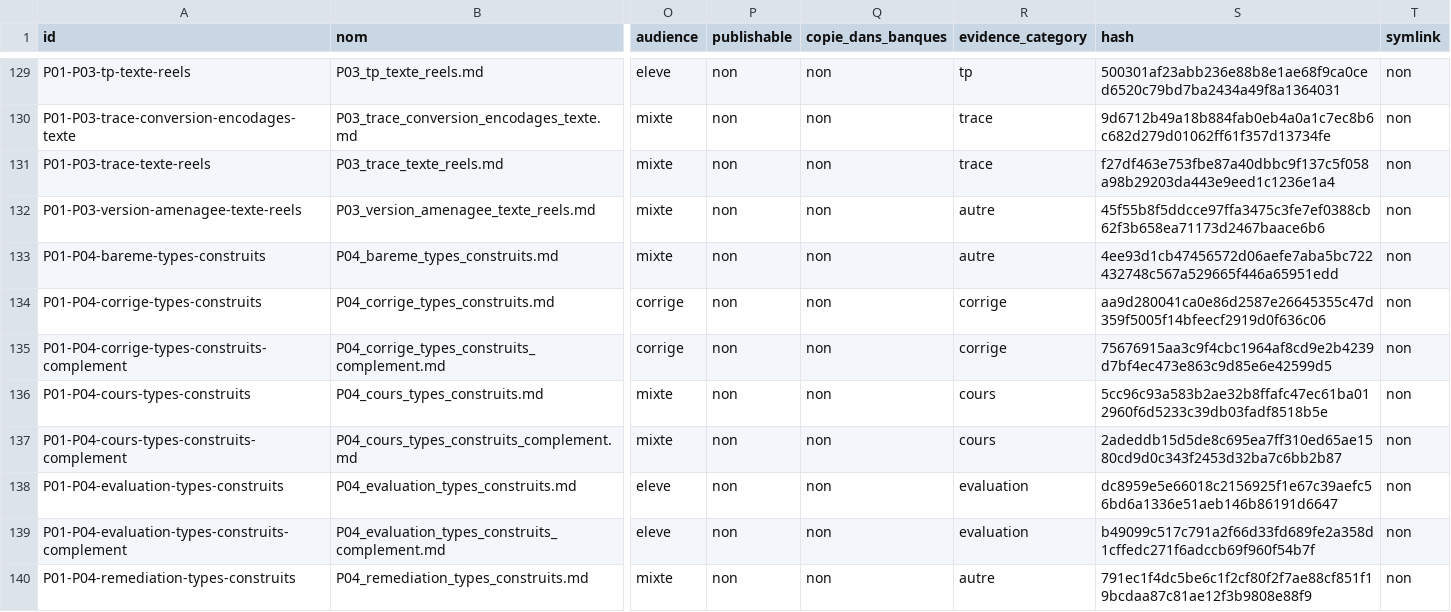
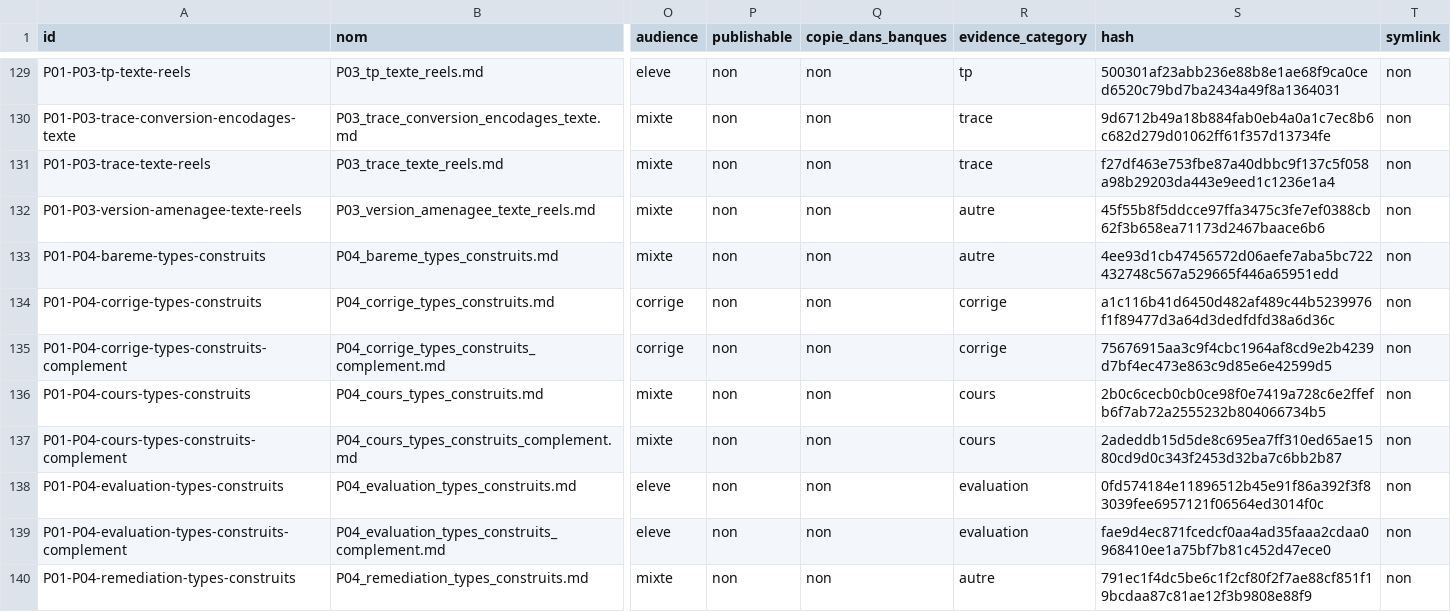
Before and after one commit to cyranoaladin/NSI, a CSV file: manifest.csv, drawn as a sheet; only a part is shown, gaps mark what is left out; the diff covers the shown part only; the diff names each change by its address in the sheet, - before the commit and + after, or states it on an @@ line.

```diff
--- a/manifest.csv
+++ b/manifest.csv
-S134 (hash): aa9d280041ca0e86d2587e26645355c47d359f5005f14bfeecf2919d0f636c06
+S134 (hash): a1c116b41d6450d482af489c44b5239976f1f89477d3a64d3dedfdfd38a6d36c
-S136 (hash): 5cc96c93a583b2ae32b8ffafc47ec61ba012960f6d5233c39db03fadf8518b5e
+S136 (hash): 2b0c6cecb0cb0ce98f0e7419a728c6e2ffefb6f7ab72a2555232b804066734b5
-S138 (hash): dc8959e5e66018c2156925f1e67c39aefc56bd6a1336e51aeb146b86191d6647
+S138 (hash): 0fd574184e11896512b45e91f86a392f3f83039fee6957121f06564ed3014f0c
-S139 (hash): b49099c517c791a2f66d33fd689fe2a358d1cffedc271f6adccb69f960f54b7f
+S139 (hash): fae9d4ec871fcedcf0aa4ad35faaa2cdaa0968410ee1a75bf7b81c452d47ece0
```
Also changed, not shown: 27 edited cells elsewhere in this file, manifest_tooling.csv, 40 other files.
